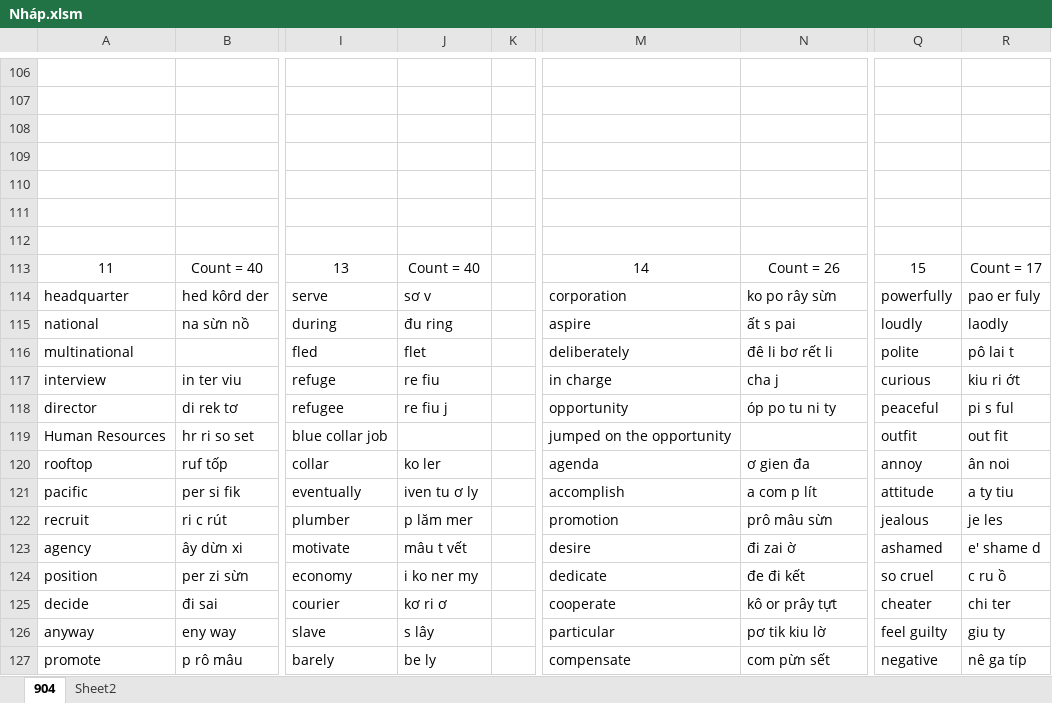
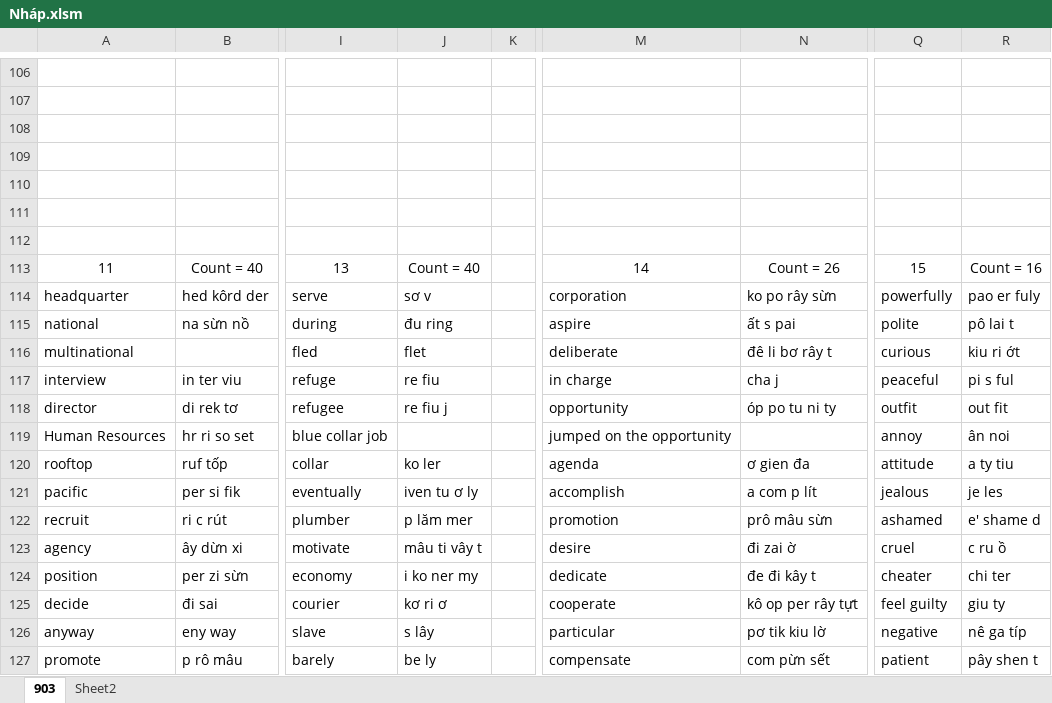
Before and after one commit to thaidh-dev/Engrisk, an Excel workbook: Nháp.xlsm, sheet 903, drawn as a sheet; only a part is shown, gaps mark what is left out; values as stored, in another font and other column widths than the file's, no borders; charts and pictures not drawn; the diff covers the shown part only; the diff names each change by its address in the sheet, - before the commit and + after, or states it on an @@ line.

Commit message:
cm

```diff
--- a/Nháp.xlsm (sheet 903)
+++ b/Nháp.xlsm (sheet 903)
-sheet tab: 904
+sheet tab: 903
-R113: Count = 17
+R113: Count = 16
-Q115: loudly
+Q115: polite
-R115: laodly
+R115: pô lai t
-M116: deliberately
+M116: deliberate
-N116: đê li bơ rết li
+N116: đê li bơ rây t
-Q116: polite
+Q116: curious
-R116: pô lai t
+R116: kiu ri ớt
-Q117: curious
+Q117: peaceful
-R117: kiu ri ớt
+R117: pi s ful
-Q118: peaceful
+Q118: outfit
-R118: pi s ful
+R118: out fit
-Q119: outfit
+Q119: annoy
-R119: out fit
+R119: ân noi
-Q120: annoy
+Q120: attitude
-R120: ân noi
+R120: a ty tiu
-Q121: attitude
+Q121: jealous
-R121: a ty tiu
+R121: je les
-Q122: jealous
+Q122: ashamed
-R122: je les
+R122: e' shame d
-J123: mâu t vết
+J123: mâu ti vây t
-Q123: ashamed
+Q123: cruel
-R123: e' shame d
+R123: c ru ồ
-N124: đe đi kết
+N124: đe đi kây t
-Q124: so cruel
+Q124: cheater
-R124: c ru ồ
+R124: chi ter
-N125: kô or prây tựt
+N125: kô op per rây tựt
-Q125: cheater
+Q125: feel guilty
-R125: chi ter
+R125: giu ty
-Q126: feel guilty
+Q126: negative
-R126: giu ty
+R126: nê ga típ
-Q127: negative
+Q127: patient
-R127: nê ga típ
+R127: pây shen t
```
Also changed, not shown: 43 edited cells elsewhere in this sheet, charts or pictures.
